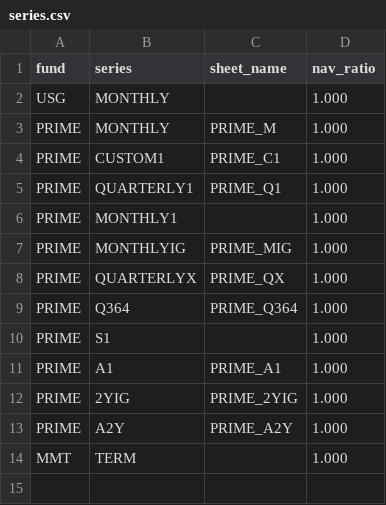
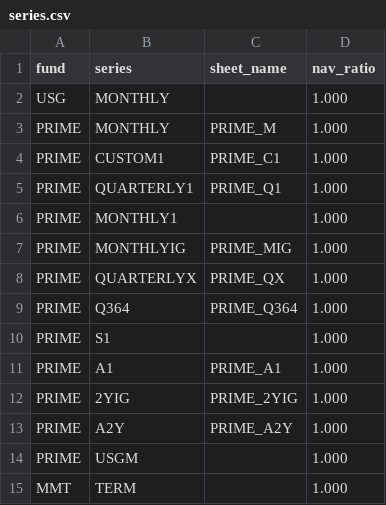
Before and after one commit to Lucid-MA/LucidMA, a CSV file: dbt/seeds/series.csv, drawn as a sheet; the diff names each change by its address in the sheet, - before the commit and + after, or states it on an @@ line.

Commit message:
Fix 2025 date issue with counterparty cash, update Series balance models

```diff
--- a/dbt/seeds/series.csv
+++ b/dbt/seeds/series.csv
+row 14: PRIME | USGM |  | 1.000
```
Also changed, not shown: 10 other files.
